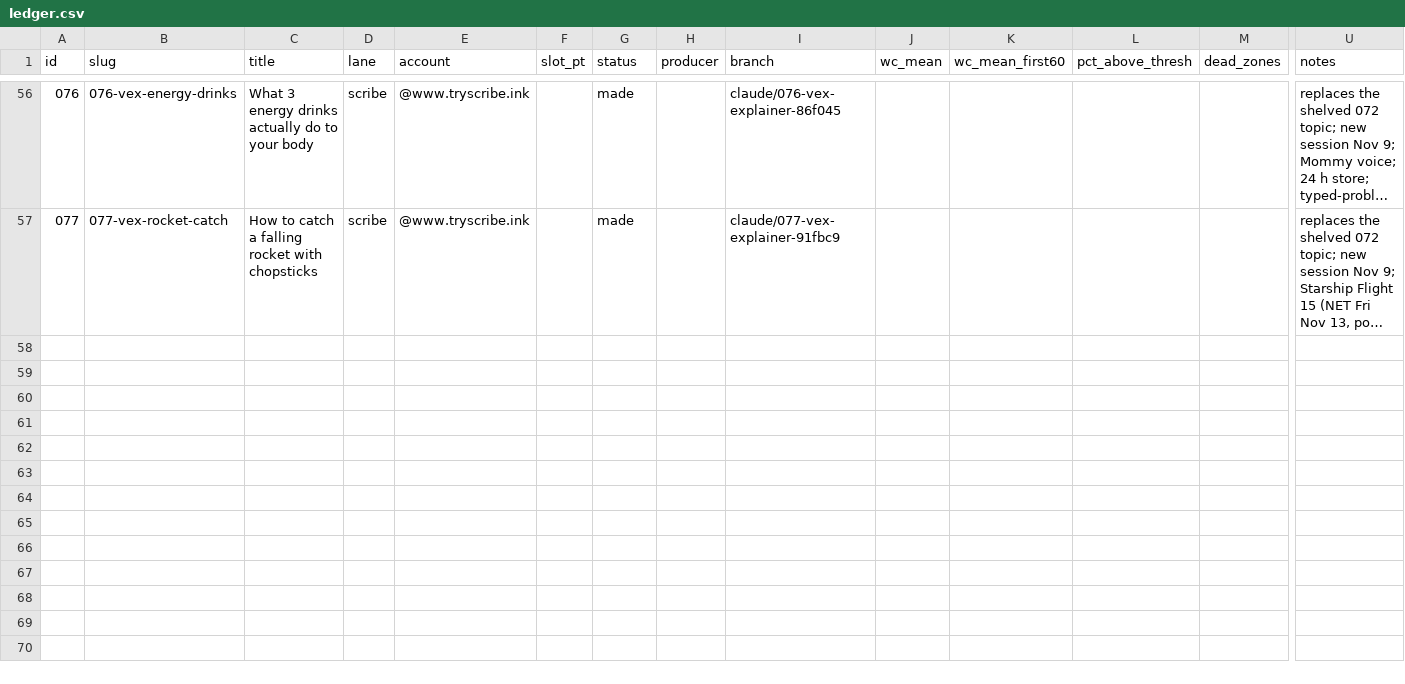
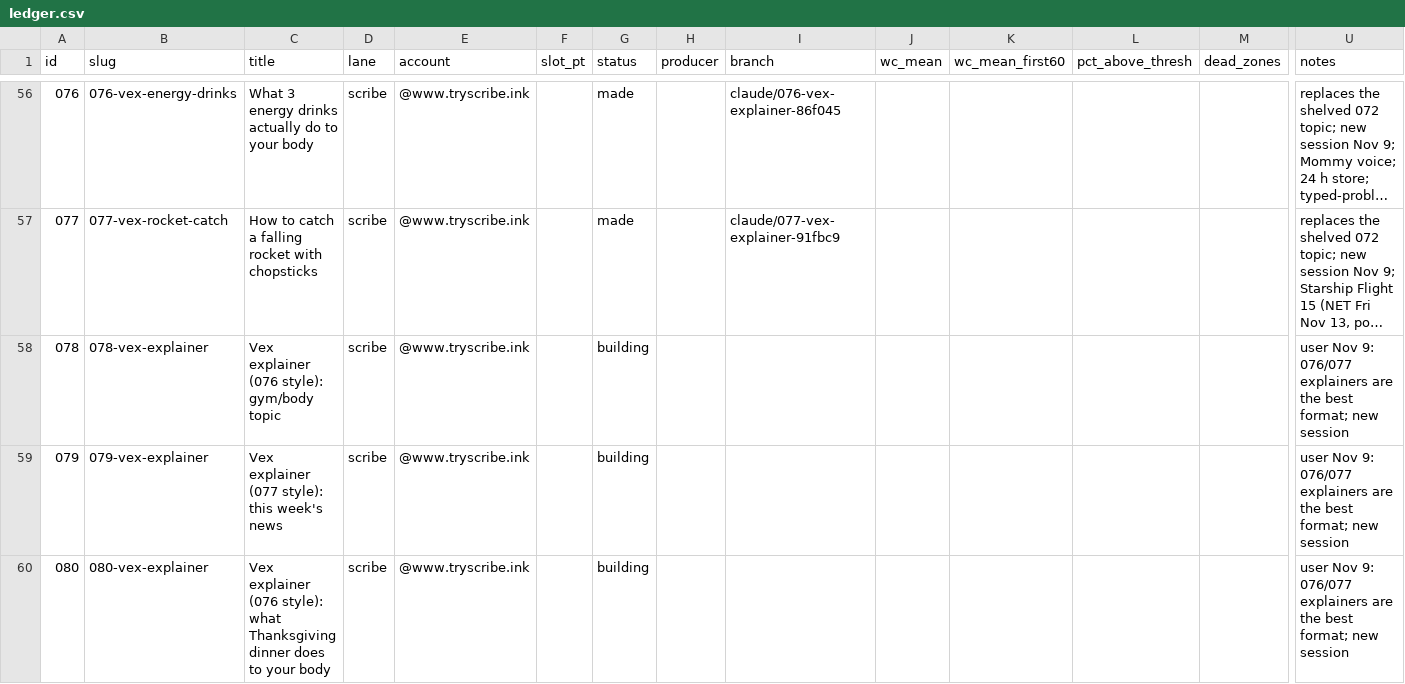
Before and after one commit to dylann4500/EDStudio, a CSV file: ops/ledger.csv, drawn as a sheet; only a part is shown, gaps mark what is left out; long unchanged cells end in …; rows hold the shown columns only; the diff names each change by its address in the sheet, - before the commit and + after, or states it on an @@ line.

```diff
--- a/ops/ledger.csv
+++ b/ops/ledger.csv
+row 58: 078 | 078-vex-explainer | Vex explainer (076 style): gym/body topic | scribe | @www.tryscribe.ink |  | building |  |  |  |  |  |  | user Nov 9: 076/077 explainers are the best format; new session
+row 59: 079 | 079-vex-explainer | Vex explainer (077 style): this week's news | scribe | @www.tryscribe.ink |  | building |  |  |  |  |  |  | user Nov 9: 076/077 explainers are the best format; new session
+row 60: 080 | 080-vex-explainer | Vex explainer (076 style): what Thanksgiving dinner does to your body | scribe | @www.tryscribe.ink |  | building |  |  |  |  |  |  | user Nov 9: 076/077 explainers are the best format; new session
```
